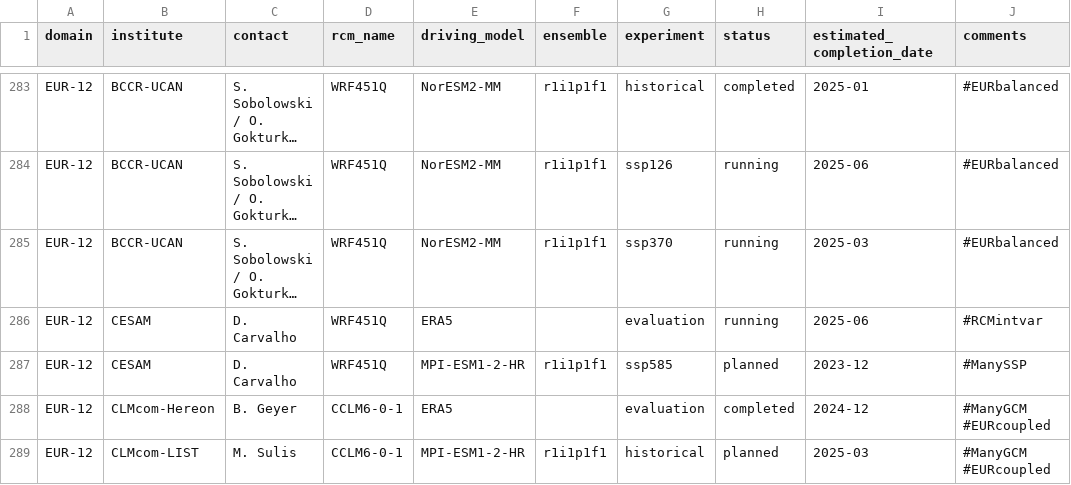
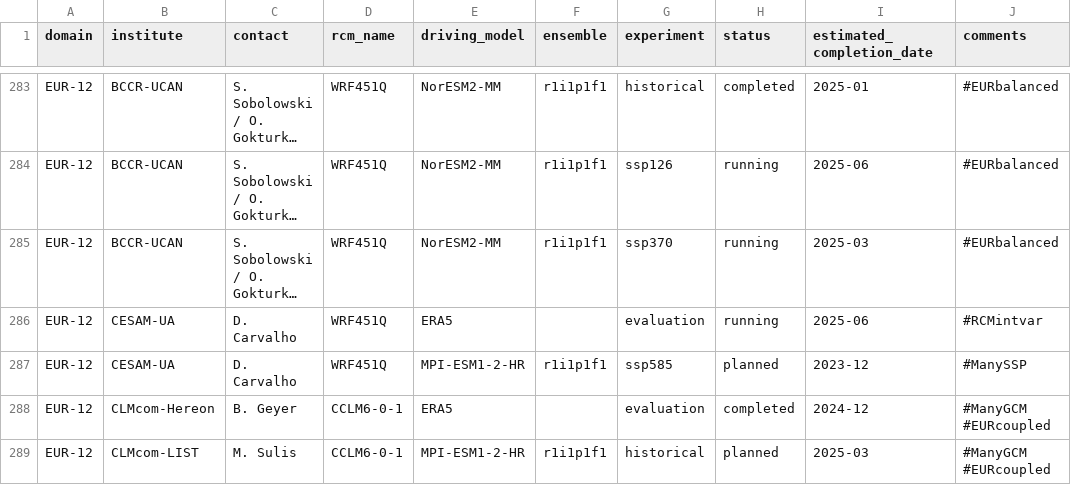
Before and after one commit to WCRP-CORDEX/simulation-status, a CSV file: CMIP6_downscaling_plans.csv, drawn as a sheet; only a part is shown, gaps mark what is left out; long unchanged cells end in …; the diff names each change by its address in the sheet, - before the commit and + after, or states it on an @@ line.

Commit message:
Update CESAM-UA naming
See https://github.com/WCRP-CORDEX/cordex-cmip6-cv/issues/323

```diff
--- a/CMIP6_downscaling_plans.csv
+++ b/CMIP6_downscaling_plans.csv
-B286:B287 (institute): CESAM
+B286:B287 (institute): CESAM-UA
```
